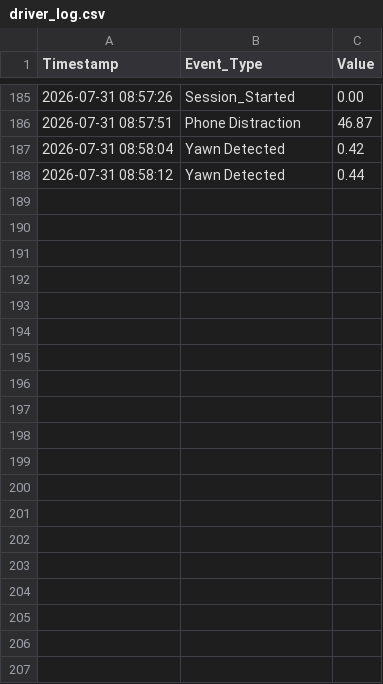
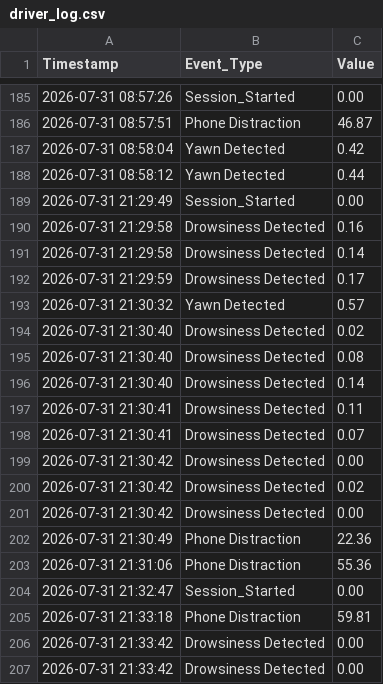
Before and after one commit to naitikparmar8020-ship-it/DMS-Project, a CSV file: driver_log.csv, drawn as a sheet; only a part is shown, gaps mark what is left out; the diff covers the shown part only; the diff names each change by its address in the sheet, - before the commit and + after, or states it on an @@ line.

Commit message:
proper phone detection

```diff
--- a/driver_log.csv
+++ b/driver_log.csv
+row 189: 2026-07-31 21:29:49 | Session_Started | 0.00
+row 190: 2026-07-31 21:29:58 | Drowsiness Detected | 0.16
+row 191: 2026-07-31 21:29:58 | Drowsiness Detected | 0.14
+row 192: 2026-07-31 21:29:59 | Drowsiness Detected | 0.17
+row 193: 2026-07-31 21:30:32 | Yawn Detected | 0.57
+row 194: 2026-07-31 21:30:40 | Drowsiness Detected | 0.02
+row 195: 2026-07-31 21:30:40 | Drowsiness Detected | 0.08
+row 196: 2026-07-31 21:30:40 | Drowsiness Detected | 0.14
+row 197: 2026-07-31 21:30:41 | Drowsiness Detected | 0.11
+row 198: 2026-07-31 21:30:41 | Drowsiness Detected | 0.07
+row 199: 2026-07-31 21:30:42 | Drowsiness Detected | 0.00
+row 200: 2026-07-31 21:30:42 | Drowsiness Detected | 0.02
+row 201: 2026-07-31 21:30:42 | Drowsiness Detected | 0.00
+row 202: 2026-07-31 21:30:49 | Phone Distraction | 22.36
+row 203: 2026-07-31 21:31:06 | Phone Distraction | 55.36
+row 204: 2026-07-31 21:32:47 | Session_Started | 0.00
+row 205: 2026-07-31 21:33:18 | Phone Distraction | 59.81
+row 206: 2026-07-31 21:33:42 | Drowsiness Detected | 0.00
+row 207: 2026-07-31 21:33:42 | Drowsiness Detected | 0.00
```
Also changed, not shown: 22 added rows elsewhere in this file, 1 other file.
